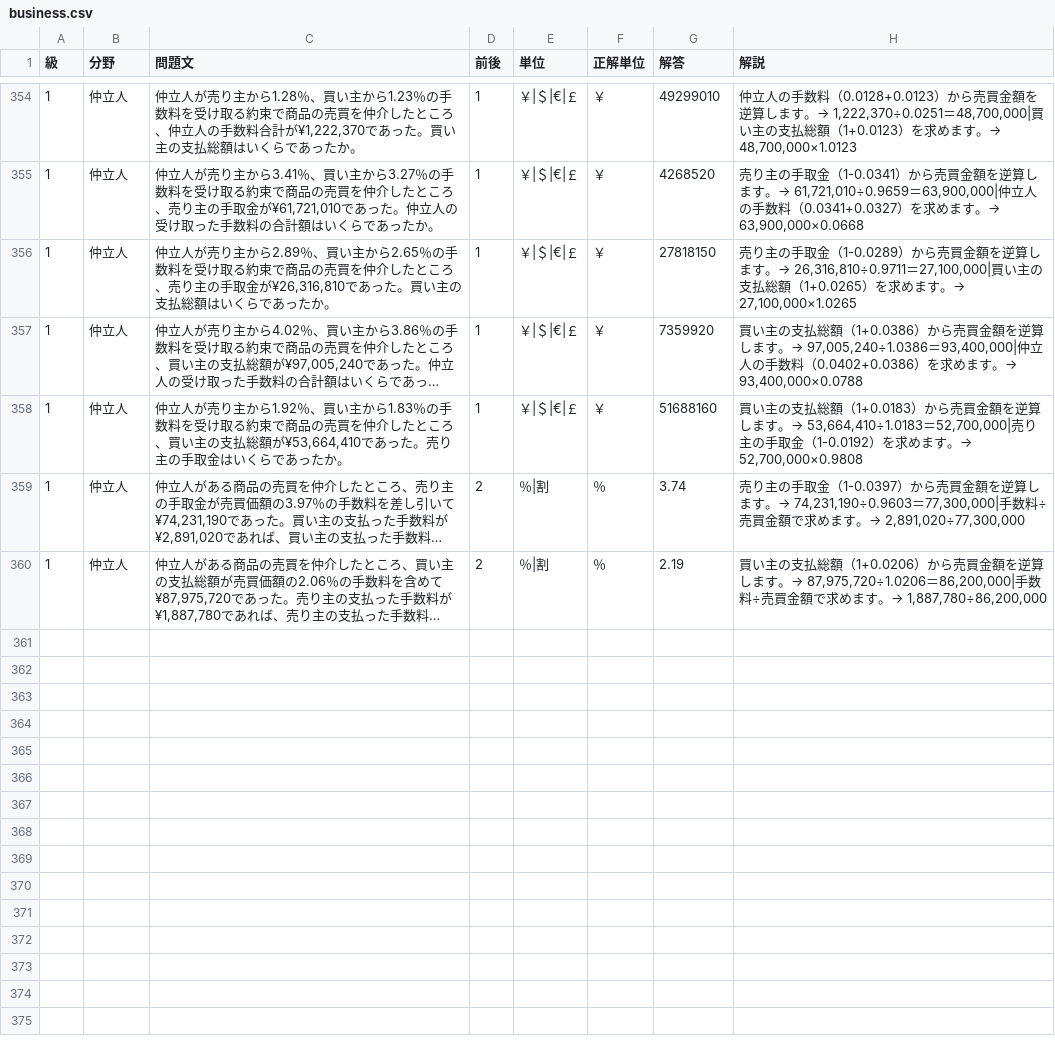
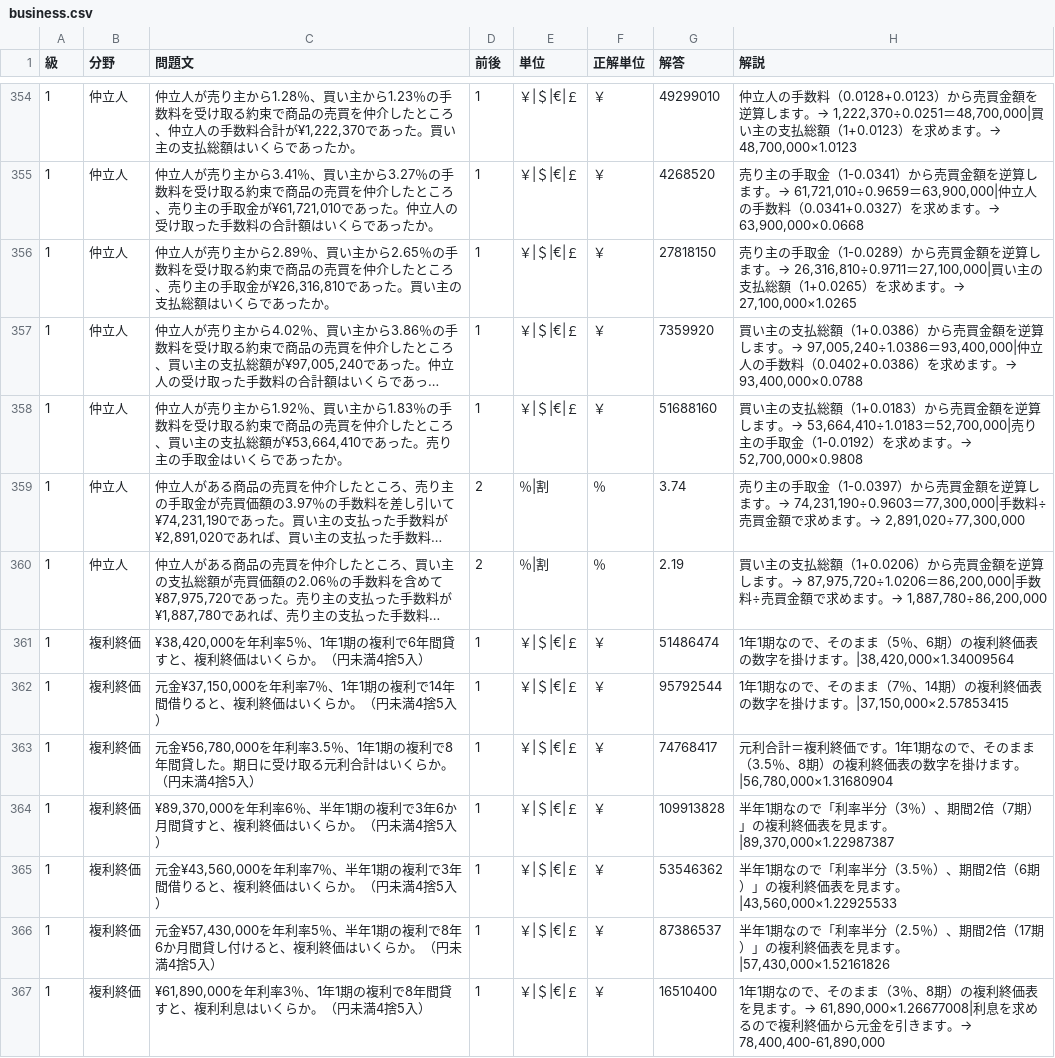
Before and after one commit to hamadaSensei1983/commerce-learning-portal, a CSV file: kentei/keisan/data/business.csv, drawn as a sheet; only a part is shown, gaps mark what is left out; long unchanged cells end in …; the diff names each change by its address in the sheet, - before the commit and + after, or states it on an @@ line.

Commit message:
Add files via upload

```diff
--- a/kentei/keisan/data/business.csv
+++ b/kentei/keisan/data/business.csv
+row 361: 1 | 複利終価 | ¥38,420,000を年利率5％、1年1期の複利で6年間貸すと、複利終価はいくらか。（円未満4捨5入） | 1 | ￥|＄|€|￡ | ￥ | 51486474 | 1年1期なので、そのまま（5％、6期）の複利終価表の数字を掛けます。|38,420,000×1.34009564
+row 362: 1 | 複利終価 | 元金¥37,150,000を年利率7％、1年1期の複利で14年間借りると、複利終価はいくらか。（円未満4捨5入） | 1 | ￥|＄|€|￡ | ￥ | 95792544 | 1年1期なので、そのまま（7％、14期）の複利終価表の数字を掛けます。|37,150,000×2.57853415
+row 363: 1 | 複利終価 | 元金¥56,780,000を年利率3.5％、1年1期の複利で8年間貸した。期日に受け取る元利合計はいくらか。（円未満4捨5入） | 1 | ￥|＄|€|￡ | ￥ | 74768417 | 元利合計＝複利終価です。1年1期なので、そのまま（3.5％、8期）の複利終価表の数字を掛けます。|56,780,000×1.31680904
+row 364: 1 | 複利終価 | ¥89,370,000を年利率6％、半年1期の複利で3年6か月間貸すと、複利終価はいくらか。（円未満4捨5入） | 1 | ￥|＄|€|￡ | ￥ | 109913828 | 半年1期なので「利率半分（3％）、期間2倍（7期）」の複利終価表を見ます。|89,370,000×1.22987387
+row 365: 1 | 複利終価 | 元金¥43,560,000を年利率7％、半年1期の複利で3年間借りると、複利終価はいくらか。（円未満4捨5入） | 1 | ￥|＄|€|￡ | ￥ | 53546362 | 半年1期なので「利率半分（3.5％）、期間2倍（6期）」の複利終価表を見ます。|43,560,000×1.22925533
+row 366: 1 | 複利終価 | 元金¥57,430,000を年利率5％、半年1期の複利で8年6か月間貸し付けると、複利終価はいくらか。（円未満4捨5入） | 1 | ￥|＄|€|￡ | ￥ | 87386537 | 半年1期なので「利率半分（2.5％）、期間2倍（17期）」の複利終価表を見ます。|57,430,000×1.52161826
+row 367: 1 | 複利終価 | ¥61,890,000を年利率3％、1年1期の複利で8年間貸すと、複利利息はいくらか。（円未満4捨5入） | 1 | ￥|＄|€|￡ | ￥ | 16510400 | 1年1期なので、そのまま（3％、8期）の複利終価表を見ます。→ 61,890,000×1.26677008|利息を求めるので複利終価から元金を引きます。→ 78,400,400-61,890,000
```
